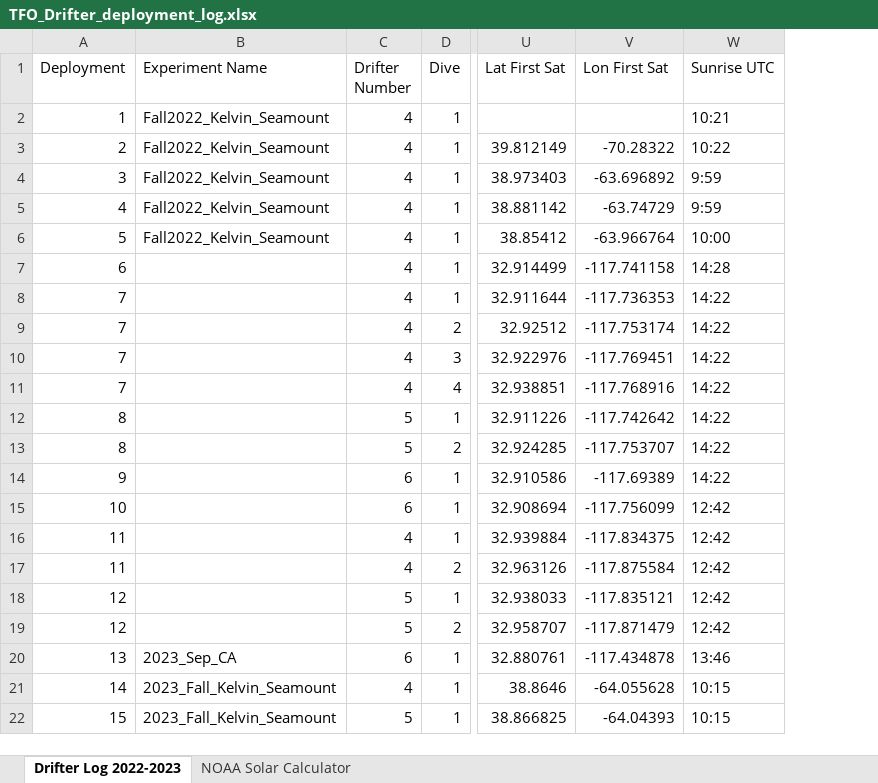
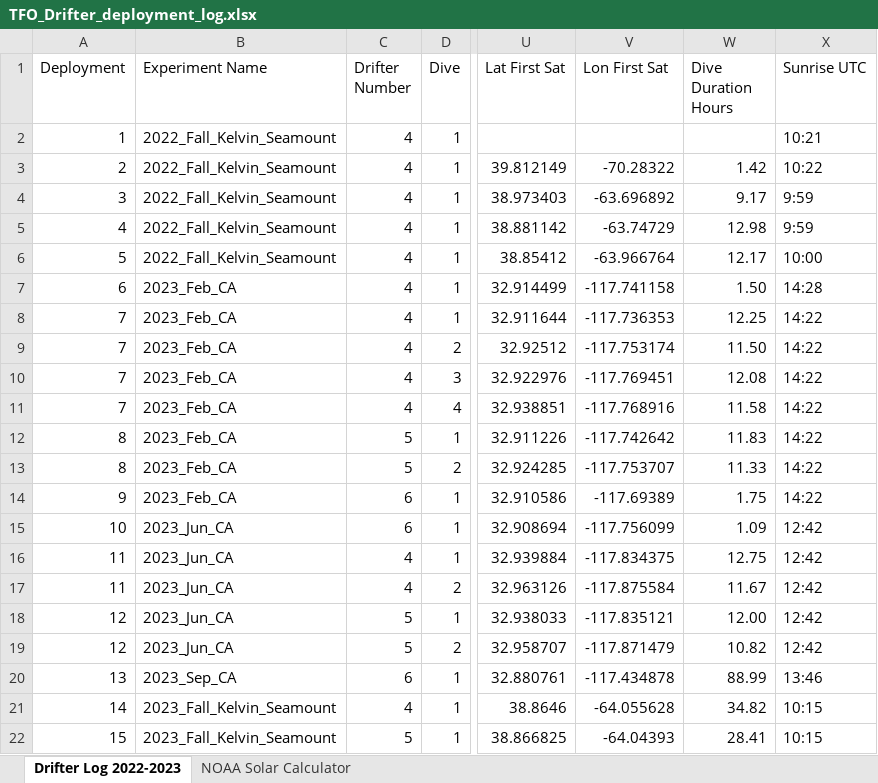
Before and after one commit to oceaneboulais/TEAL-site, an Excel workbook: TFO_Drifter_deployment_log.xlsx, sheet Drifter Log 2022-2023, drawn as a sheet; only a part is shown, gaps mark what is left out; values as stored, in another font and other column widths than the file's, no cell formats; the diff names each change by its address in the sheet, - before the commit and + after, or states it on an @@ line.

Commit message:
Some corrections, additions

```diff
--- a/TFO_Drifter_deployment_log.xlsx (sheet Drifter Log 2022-2023)
+++ b/TFO_Drifter_deployment_log.xlsx (sheet Drifter Log 2022-2023)
+column W (Dive Duration Hours), rows 3-22: 1.42 | 9.17 | 12.98 | 12.17 | 1.50 | 12.25 | 11.50 | 12.08 | 11.58 | 11.83 | 11.33 | 1.75 | 1.09 | 12.75 | 11.67 | 12.00 | 10.82 | 88.99 | 34.82 | 28.41
-B2:B6 (Experiment Name): Fall2022_Kelvin_Seamount
+B2:B6 (Experiment Name): 2022_Fall_Kelvin_Seamount
-B7:B14 (Experiment Name): (empty)
+B7:B14 (Experiment Name): 2023_Feb_CA
-B15:B19 (Experiment Name): (empty)
+B15:B19 (Experiment Name): 2023_Jun_CA
```
Also changed, not shown: cell formats.
